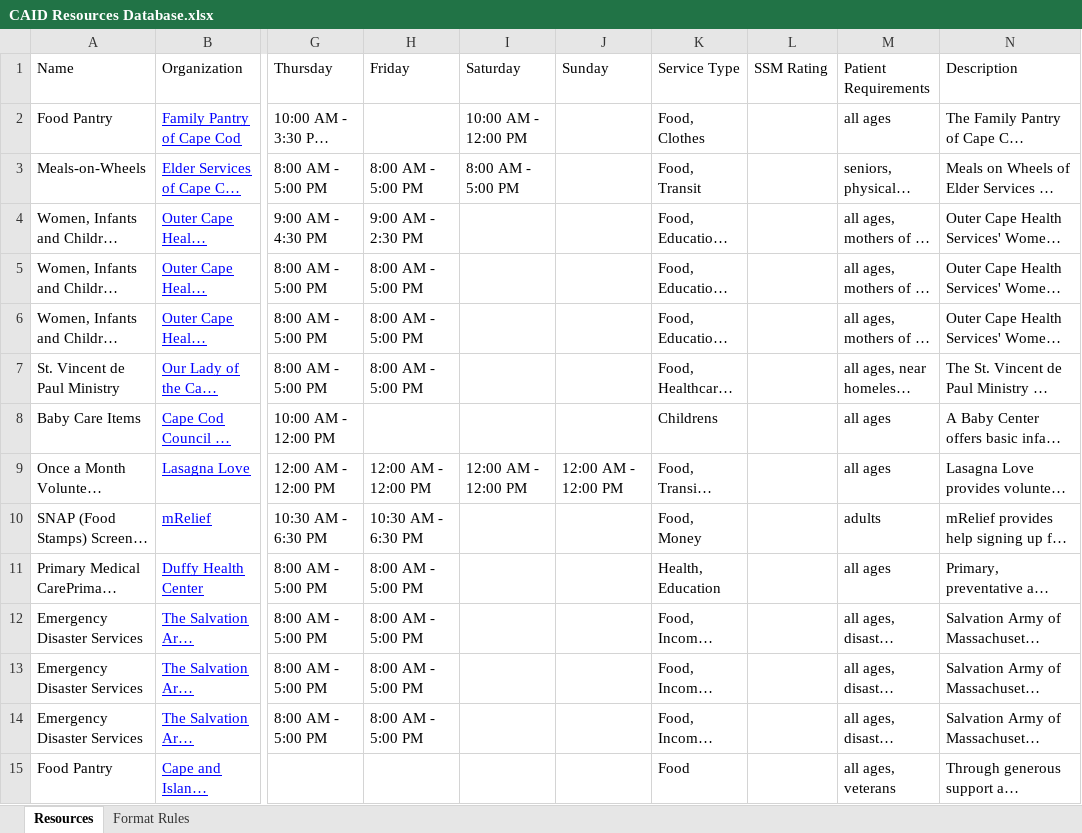
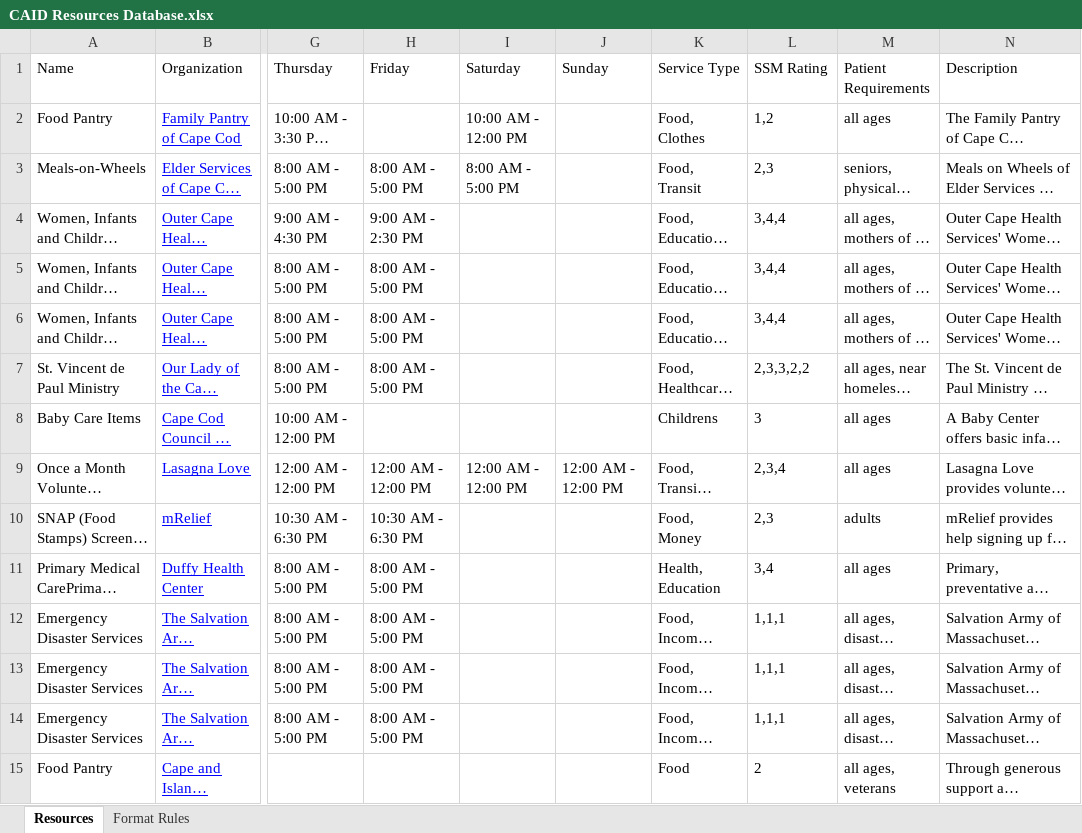
Before and after one commit to tyhanskymatwit/CAID-Resource-Navigator, an Excel workbook: CAID Resources Database.xlsx, sheet Resources, drawn as a sheet; only a part is shown, gaps mark what is left out; long unchanged cells end in …; values as stored, in another font and other column widths than the file's, no borders; charts and pictures not drawn; the diff covers the shown part only; the diff names each change by its address in the sheet, - before the commit and + after, or states it on an @@ line.

Commit message:
Added SSM column
Added a column for comma separated values gauging the SSM of each service based on its description

```diff
--- a/CAID Resources Database.xlsx (sheet Resources)
+++ b/CAID Resources Database.xlsx (sheet Resources)
-L2 (SSM Rating): (empty)
+L2 (SSM Rating): 1,2
-L3 (SSM Rating): (empty)
+L3 (SSM Rating): 2,3
-L4:L6 (SSM Rating): (empty)
+L4:L6 (SSM Rating): 3,4,4
-L7 (SSM Rating): (empty)
+L7 (SSM Rating): 2,3,3,2,2
-L8 (SSM Rating): (empty)
+L8 (SSM Rating): 3
-L9 (SSM Rating): (empty)
+L9 (SSM Rating): 2,3,4
-L10 (SSM Rating): (empty)
+L10 (SSM Rating): 2,3
-L11 (SSM Rating): (empty)
+L11 (SSM Rating): 3,4
-L12:L14 (SSM Rating): (empty)
+L12:L14 (SSM Rating): 1,1,1
-L15 (SSM Rating): (empty)
+L15 (SSM Rating): 2
```
Also changed, not shown: 34 edited cells and merged cells elsewhere in this sheet, charts or pictures.
